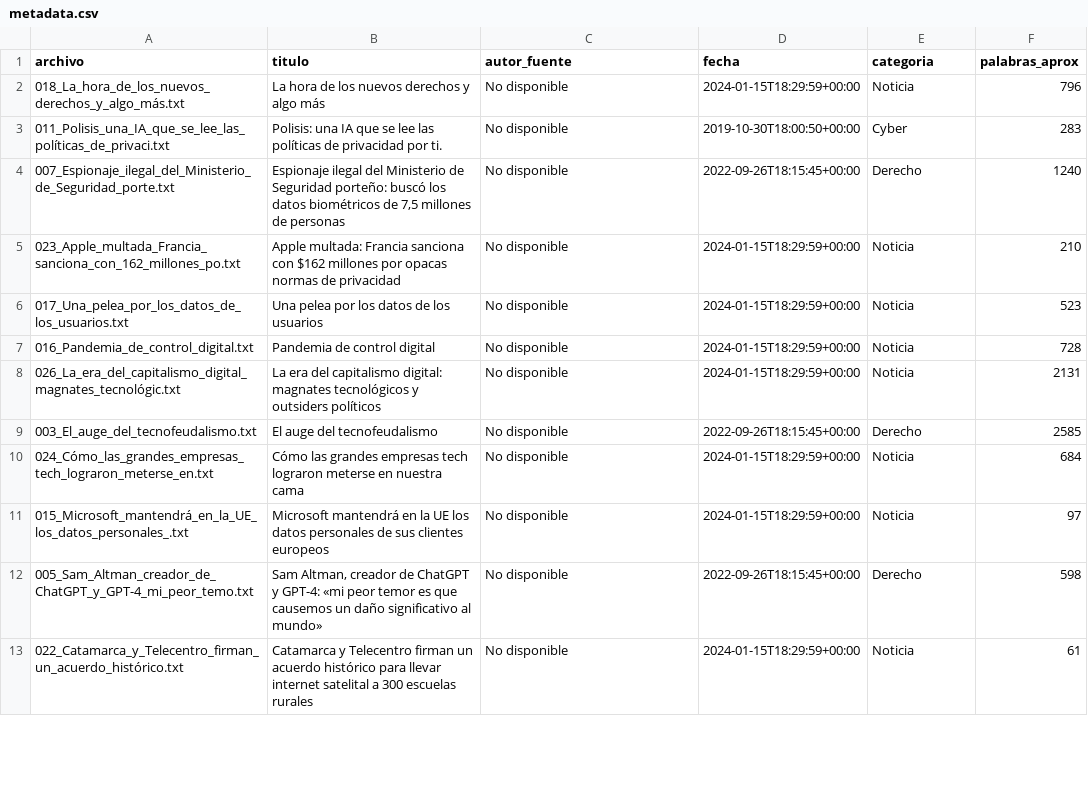
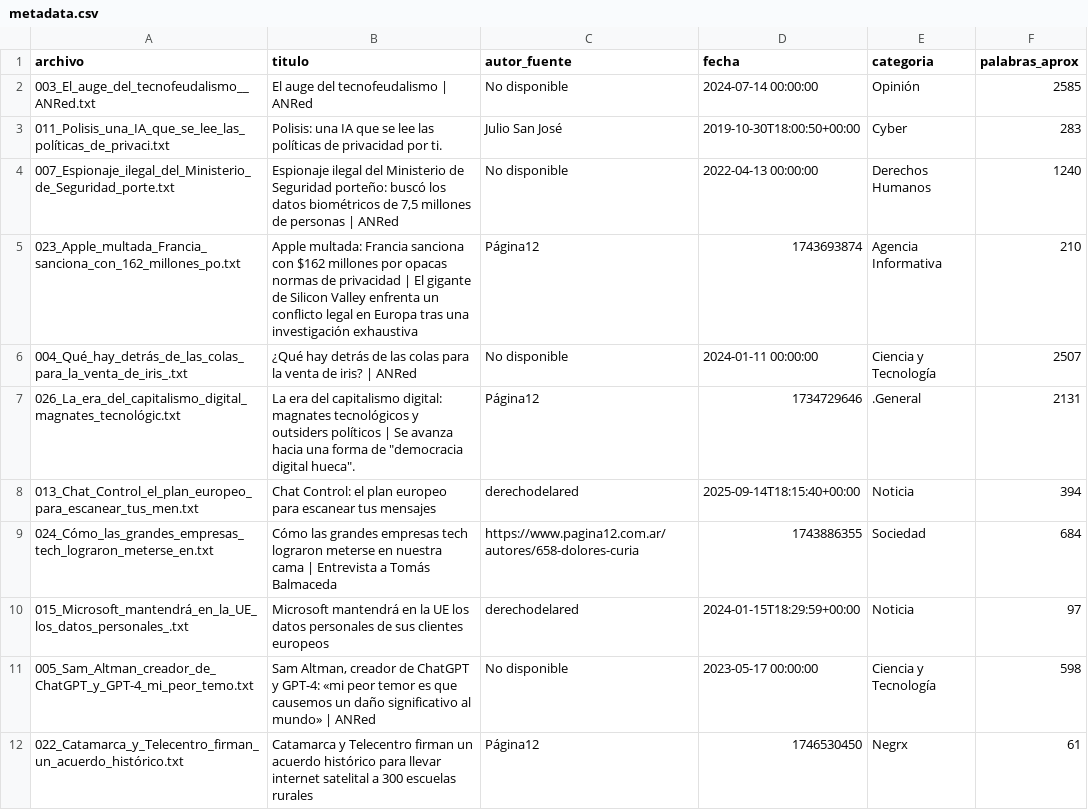
Before and after one commit to gimb99/PDH_BARTHOU_GONZALO, a CSV file: 003_barthou-gonzalo-nlp-integrador/corpus/metadata.csv, drawn as a sheet; only a part is shown; the diff covers the shown part only.

Commit message:
update metadata

```diff
--- a/003_barthou-gonzalo-nlp-integrador/corpus/metadata.csv
+++ b/003_barthou-gonzalo-nlp-integrador/corpus/metadata.csv
@@ -1,13 +1,12 @@
 archivo,titulo,autor_fuente,fecha,categoria,palabras_aprox
-018_La_hora_de_los_nuevos_derechos_y_algo_más.txt,La hora de los nuevos derechos y algo más,No disponible,2024-01-15T18:29:59+00:00,Noticia,796
-011_Polisis_una_IA_que_se_lee_las_políticas_de_privaci.txt,Polisis: una IA que se lee las políticas de privacidad por ti.,No disponible,2019-10-30T18:00:50+00:00,Cyber,283
-007_Espionaje_ilegal_del_Ministerio_de_Seguridad_porte.txt,"Espionaje ilegal del Ministerio de Seguridad porteño: buscó los datos biométricos de 7,5 millones de personas",No disponible,2022-09-26T18:15:45+00:00,Derecho,1240
-023_Apple_multada_Francia_sanciona_con_162_millones_po.txt,Apple multada: Francia sanciona con $162 millones por opacas normas de privacidad,No disponible,2024-01-15T18:29:59+00:00,Noticia,210
-017_Una_pelea_por_los_datos_de_los_usuarios.txt,Una pelea por los datos de los usuarios,No disponible,2024-01-15T18:29:59+00:00,Noticia,523
-016_Pandemia_de_control_digital.txt,Pandemia de control digital,No disponible,2024-01-15T18:29:59+00:00,Noticia,728
-026_La_era_del_capitalismo_digital_magnates_tecnológic.txt,La era del capitalismo digital: magnates tecnológicos y outsiders políticos,No disponible,2024-01-15T18:29:59+00:00,Noticia,2131
-003_El_auge_del_tecnofeudalismo.txt,El auge del tecnofeudalismo,No disponible,2022-09-26T18:15:45+00:00,Derecho,2585
-024_Cómo_las_grandes_empresas_tech_lograron_meterse_en.txt,Cómo las grandes empresas tech lograron meterse en nuestra cama,No disponible,2024-01-15T18:29:59+00:00,Noticia,684
-015_Microsoft_mantendrá_en_la_UE_los_datos_personales_.txt,Microsoft mantendrá en la UE los datos personales de sus clientes europeos,No disponible,2024-01-15T18:29:59+00:00,Noticia,97
-005_Sam_Altman_creador_de_ChatGPT_y_GPT-4_mi_peor_temo.txt,"Sam Altman, creador de ChatGPT y GPT-4: «mi peor temor es que causemos un daño significativo al mundo»",No disponible,2022-09-26T18:15:45+00:00,Derecho,598
-022_Catamarca_y_Telecentro_firman_un_acuerdo_histórico.txt,Catamarca y Telecentro firman un acuerdo histórico para llevar internet satelital a 300 escuelas rurales,No disponible,2024-01-15T18:29:59+00:00,Noticia,61
+003_El_auge_del_tecnofeudalismo__ANRed.txt,El auge del tecnofeudalismo | ANRed,No disponible,2024-07-14 00:00:00,Opinión,2585
+011_Polisis_una_IA_que_se_lee_las_políticas_de_privaci.txt,Polisis: una IA que se lee las políticas de privacidad por ti.,Julio San José,2019-10-30T18:00:50+00:00,Cyber,283
+007_Espionaje_ilegal_del_Ministerio_de_Seguridad_porte.txt,"Espionaje ilegal del Ministerio de Seguridad porteño: buscó los datos biométricos de 7,5 millones de personas | ANRed",No disponible,2022-04-13 00:00:00,Derechos Humanos,1240
+023_Apple_multada_Francia_sanciona_con_162_millones_po.txt,Apple multada: Francia sanciona con $162 millones por opacas normas de privacidad | El gigante de Silicon Valley enfrenta un conflicto legal en Europa tras una investigación exhaustiva,Página12,1743693874,Agencia Informativa,210
+004_Qué_hay_detrás_de_las_colas_para_la_venta_de_iris_.txt,¿Qué hay detrás de las colas para la venta de iris? | ANRed,No disponible,2024-01-11 00:00:00,Ciencia y Tecnología,2507
+026_La_era_del_capitalismo_digital_magnates_tecnológic.txt,"La era del capitalismo digital: magnates tecnológicos y outsiders políticos | Se avanza hacia una forma de ""democracia digital hueca"".",Página12,1734729646,.General,2131
+013_Chat_Control_el_plan_europeo_para_escanear_tus_men.txt,Chat Control: el plan europeo para escanear tus mensajes,derechodelared,2025-09-14T18:15:40+00:00,Noticia,394
+024_Cómo_las_grandes_empresas_tech_lograron_meterse_en.txt,Cómo las grandes empresas tech lograron meterse en nuestra cama | Entrevista a Tomás Balmaceda,https://www.pagina12.com.ar/autores/658-dolores-curia,1743886355,Sociedad,684
+015_Microsoft_mantendrá_en_la_UE_los_datos_personales_.txt,Microsoft mantendrá en la UE los datos personales de sus clientes europeos,derechodelared,2024-01-15T18:29:59+00:00,Noticia,97
+005_Sam_Altman_creador_de_ChatGPT_y_GPT-4_mi_peor_temo.txt,"Sam Altman, creador de ChatGPT y GPT-4: «mi peor temor es que causemos un daño significativo al mundo» | ANRed",No disponible,2023-05-17 00:00:00,Ciencia y Tecnología,598
+022_Catamarca_y_Telecentro_firman_un_acuerdo_histórico.txt,Catamarca y Telecentro firman un acuerdo histórico para llevar internet satelital a 300 escuelas rurales,Página12,1746530450,Negrx,61
```
Also changed, not shown: 4 added rows, 3 removed rows and 30 edited cells elsewhere in this file.
